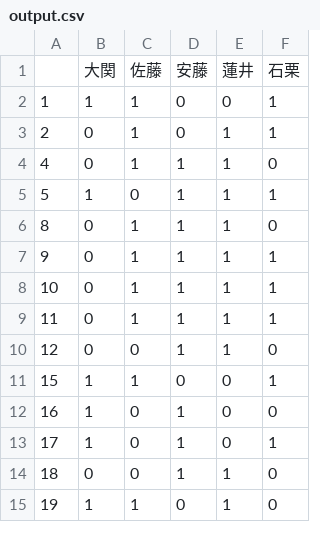
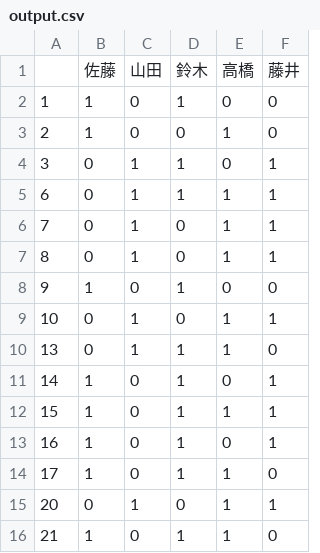
Before and after one commit to hs14/optimize_schedule_ga, a CSV file: app/output.csv, drawn as a sheet; only a part is shown; the diff covers the shown part only.

```diff
--- a/app/output.csv
+++ b/app/output.csv
@@ -1,15 +1,16 @@
-,大関,佐藤,安藤,蓮井,石栗
-1,1,1,0,0,1
-2,0,1,0,1,1
-4,0,1,1,1,0
-5,1,0,1,1,1
-8,0,1,1,1,0
-9,0,1,1,1,1
-10,0,1,1,1,1
-11,0,1,1,1,1
-12,0,0,1,1,0
-15,1,1,0,0,1
-16,1,0,1,0,0
-17,1,0,1,0,1
-18,0,0,1,1,0
-19,1,1,0,1,0
+,佐藤,山田,鈴木,高橋,藤井
+1,1,0,1,0,0
+2,1,0,0,1,0
+3,0,1,1,0,1
+6,0,1,1,1,1
+7,0,1,0,1,1
+8,0,1,0,1,1
+9,1,0,1,0,0
+10,0,1,0,1,1
+13,0,1,1,1,0
+14,1,0,1,0,1
+15,1,0,1,1,1
+16,1,0,1,0,1
+17,1,0,1,1,0
+20,0,1,0,1,1
+21,1,0,1,1,0
```
Also changed, not shown: 1 added row, 2 removed rows and 9 edited cells elsewhere in this file, app/output.tsv, 5 other files.
